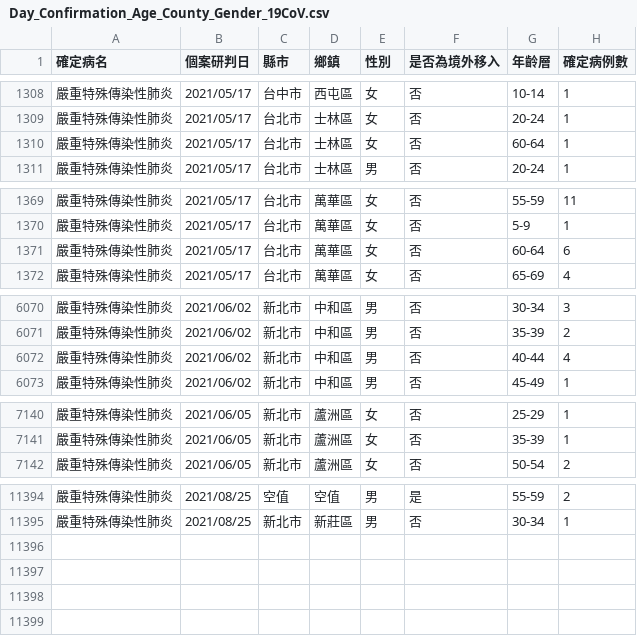
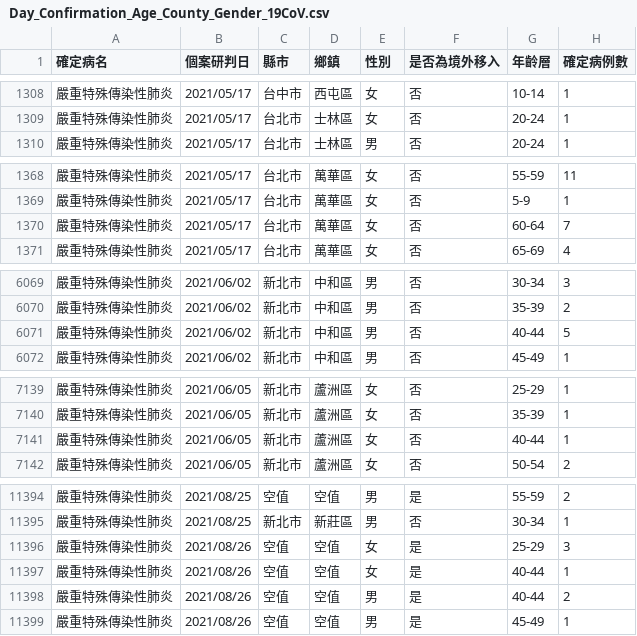
Before and after one commit to kiang/od.cdc.gov.tw, a CSV file: raw/od/Day_Confirmation_Age_County_Gender_19CoV.csv, drawn as a sheet; only a part is shown, gaps mark what is left out; the diff covers the shown part only.

```diff
--- a/raw/od/Day_Confirmation_Age_County_Gender_19CoV.csv
+++ b/raw/od/Day_Confirmation_Age_County_Gender_19CoV.csv
@@ -1309,3 +1309,2 @@
 嚴重特殊傳染性肺炎,2021/05/17,台北市,士林區,女,否,20-24,1
-嚴重特殊傳染性肺炎,2021/05/17,台北市,士林區,女,否,60-64,1
 嚴重特殊傳染性肺炎,2021/05/17,台北市,士林區,男,否,20-24,1
@@ -1370,3 +1369,3 @@
 嚴重特殊傳染性肺炎,2021/05/17,台北市,萬華區,女,否,5-9,1
-嚴重特殊傳染性肺炎,2021/05/17,台北市,萬華區,女,否,60-64,6
+嚴重特殊傳染性肺炎,2021/05/17,台北市,萬華區,女,否,60-64,7
 嚴重特殊傳染性肺炎,2021/05/17,台北市,萬華區,女,否,65-69,4
@@ -6071,3 +6070,3 @@
 嚴重特殊傳染性肺炎,2021/06/02,新北市,中和區,男,否,35-39,2
-嚴重特殊傳染性肺炎,2021/06/02,新北市,中和區,男,否,40-44,4
+嚴重特殊傳染性肺炎,2021/06/02,新北市,中和區,男,否,40-44,5
 嚴重特殊傳染性肺炎,2021/06/02,新北市,中和區,男,否,45-49,1
@@ -7141,2 +7140,3 @@
 嚴重特殊傳染性肺炎,2021/06/05,新北市,蘆洲區,女,否,35-39,1
+嚴重特殊傳染性肺炎,2021/06/05,新北市,蘆洲區,女,否,40-44,1
 嚴重特殊傳染性肺炎,2021/06/05,新北市,蘆洲區,女,否,50-54,2
@@ -11395 +11395,5 @@
 嚴重特殊傳染性肺炎,2021/08/25,新北市,新莊區,男,否,30-34,1
+嚴重特殊傳染性肺炎,2021/08/26,空值,空值,女,是,25-29,3
+嚴重特殊傳染性肺炎,2021/08/26,空值,空值,女,是,40-44,1
+嚴重特殊傳染性肺炎,2021/08/26,空值,空值,男,是,40-44,2
+嚴重特殊傳染性肺炎,2021/08/26,空值,空值,男,是,45-49,1
```
Also changed, not shown: 2 edited cells elsewhere in this file, raw/od/Age_County_Gender_day_19Cov.csv, 7 other files.
